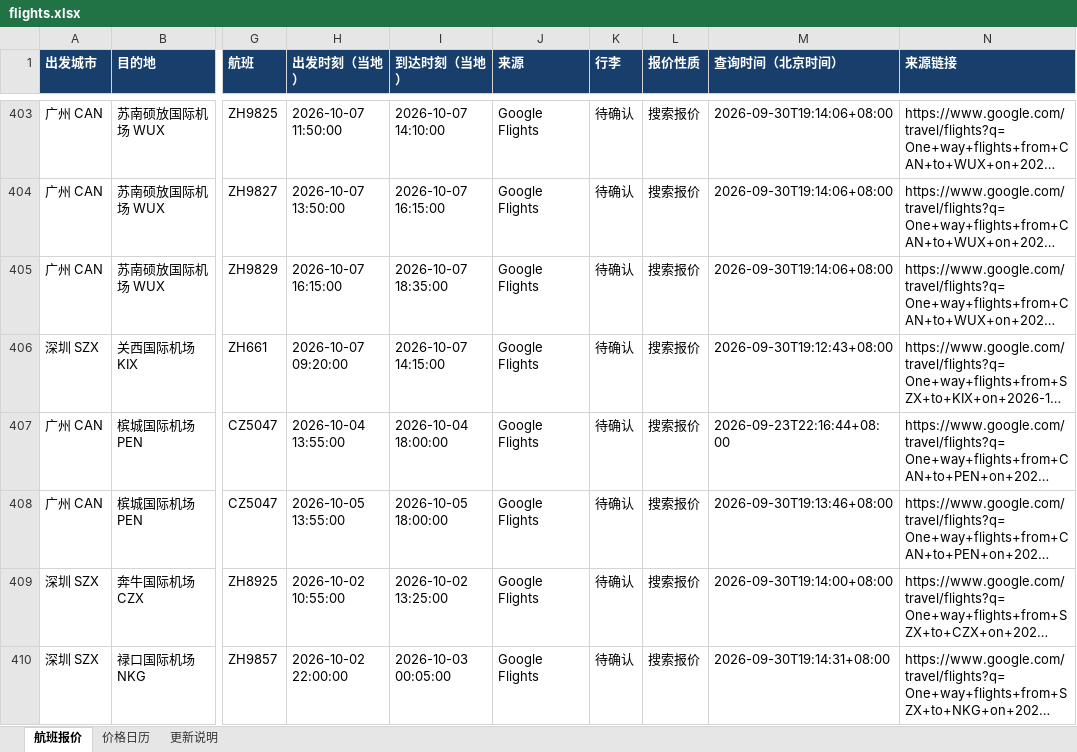
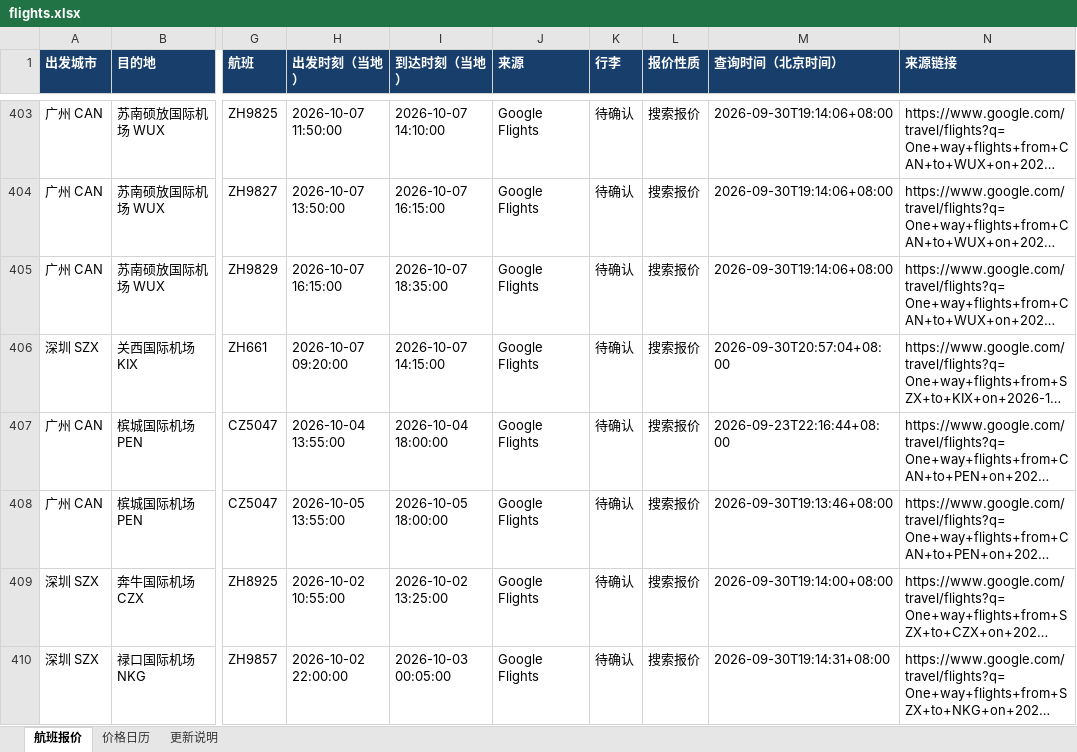
Before and after one commit to alfredzhenyu/flight-fares, an Excel workbook: flights.xlsx, sheet 航班报价, drawn as a sheet; only a part is shown, gaps mark what is left out; long unchanged cells end in …; values as stored, in another font and other column widths than the file's, no borders; table styles not drawn; the diff names each change by its address in the sheet, - before the commit and + after, or states it on an @@ line.

```diff
--- a/flights.xlsx (sheet 航班报价)
+++ b/flights.xlsx (sheet 航班报价)
-M406 (查询时间（北京时间）): 2026-09-30T19:12:43+08:00
+M406 (查询时间（北京时间）): 2026-09-30T20:57:04+08:00
```
Also changed, not shown: sheet 更新说明, 1 other file.
